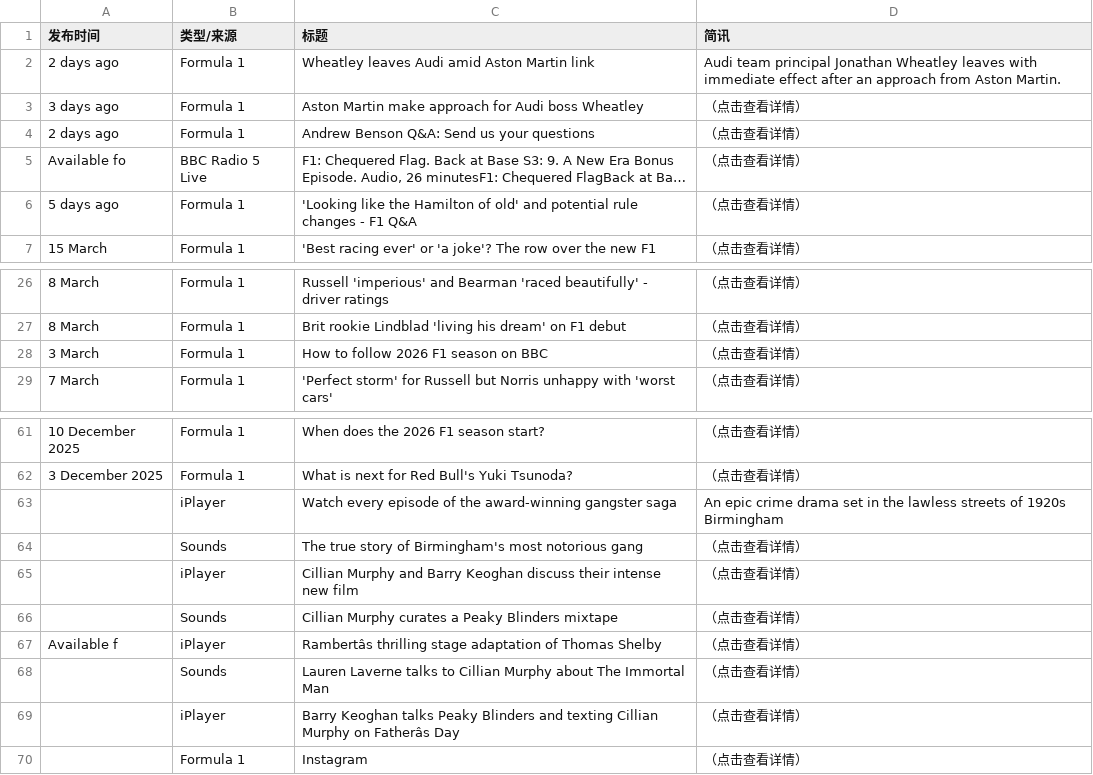
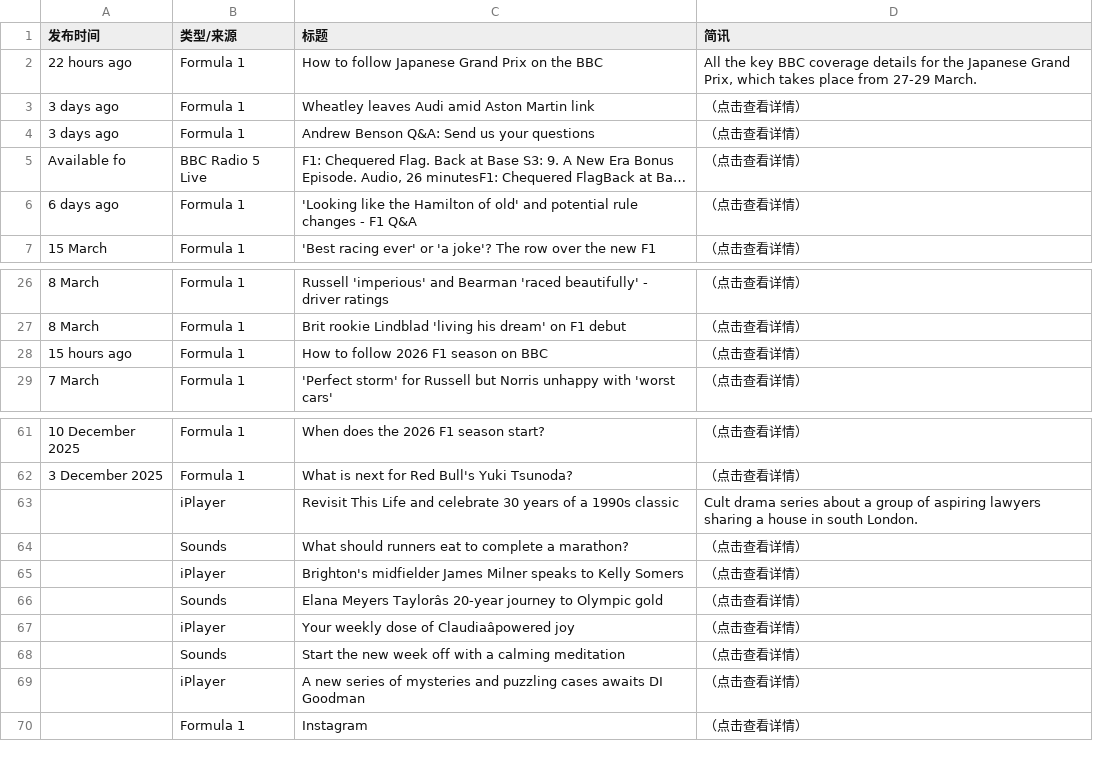
Before and after one commit to 202704948-design/bbc-f1-scraper, a CSV file: f1_news_perfect.csv, drawn as a sheet; only a part is shown, gaps mark what is left out; long unchanged cells end in …; removed rows and columns are numbered as before the commit, all else as after; the diff names each change by its address in the sheet, - before the commit and + after, or states it on an @@ line.

```diff
--- a/f1_news_perfect.csv
+++ b/f1_news_perfect.csv
+row 2: 22 hours ago | Formula 1 | How to follow Japanese Grand Prix on the BBC | All the key BBC coverage details for the Japanese Grand Prix, which takes place from 27-29 March.
-A3 (发布时间): 2 days ago
+A3 (发布时间): 3 days ago
-D3 (简讯): Audi team principal Jonathan Wheatley leaves with immediate effect after an approach from Aston Martin.
+D3 (简讯): （点击查看详情）
-row 3: 3 days ago | Formula 1 | Aston Martin make approach for Audi boss Wheatley | （点击查看详情）
-A4 (发布时间): 2 days ago
+A4 (发布时间): 3 days ago
-A6 (发布时间): 5 days ago
+A6 (发布时间): 6 days ago
-A28 (发布时间): 3 March
+A28 (发布时间): 15 hours ago
-C63 (标题): Watch every episode of the award-winning gangster saga
+C63 (标题): Revisit This Life and celebrate 30 years of a 1990s classic
-D63 (简讯): An epic crime drama set in the lawless streets of 1920s Birmingham
+D63 (简讯): Cult drama series about a group of aspiring lawyers sharing a house in south London.
-C64 (标题): The true story of Birmingham's most notorious gang
+C64 (标题): What should runners eat to complete a marathon?
-C65 (标题): Cillian Murphy and Barry Keoghan discuss their intense new film
+C65 (标题): Brighton's midfielder James Milner speaks to Kelly Somers
-C66 (标题): Cillian Murphy curates a Peaky Blinders mixtape
+C66 (标题): Elana Meyers Taylorâs 20-year journey to Olympic gold
-A67 (发布时间): Available f
+A67 (发布时间): (empty)
-C67 (标题): Rambertâs thrilling stage adaptation of Thomas Shelby
+C67 (标题): Your weekly dose of Claudiaâpowered joy
-C68 (标题): Lauren Laverne talks to Cillian Murphy about The Immortal Man
+C68 (标题): Start the new week off with a calming meditation
-C69 (标题): Barry Keoghan talks Peaky Blinders and texting Cillian Murphy on Fatherâs Day
+C69 (标题): A new series of mysteries and puzzling cases awaits DI Goodman
```
